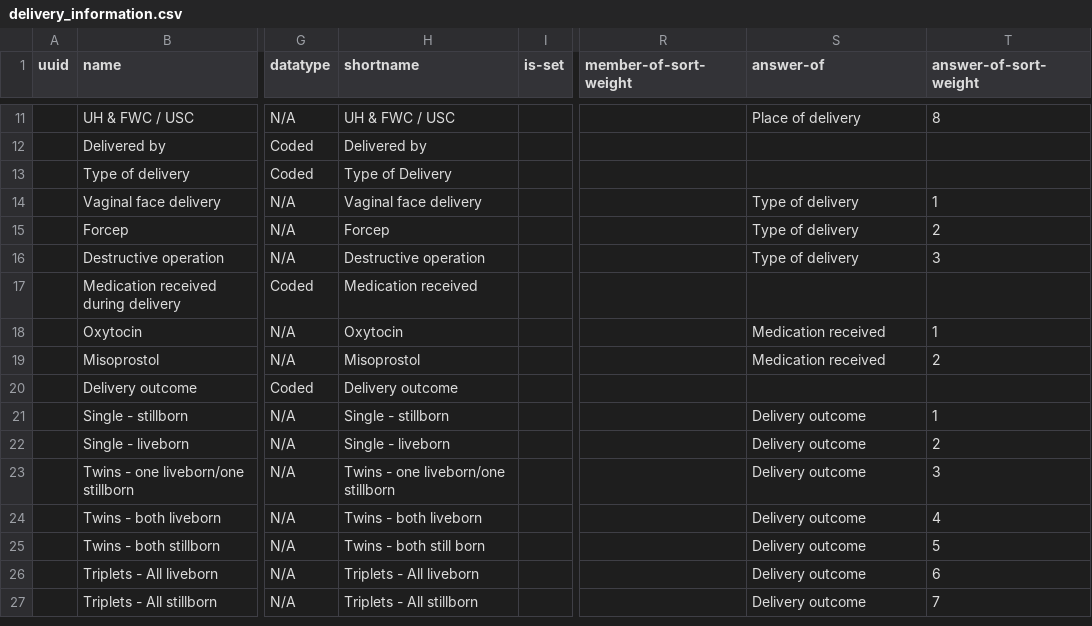
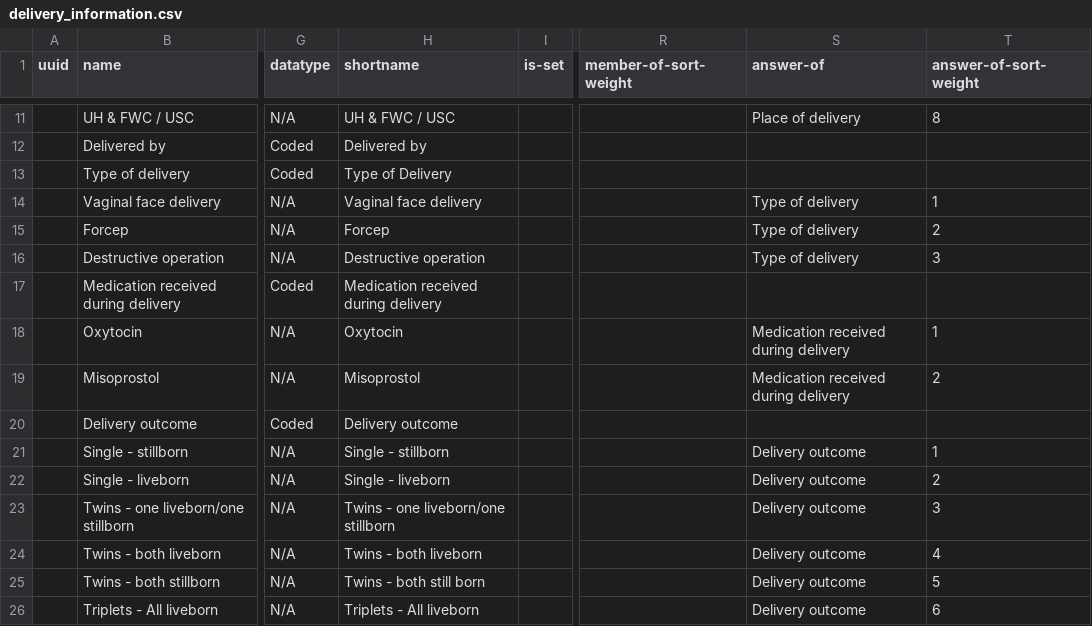
Before and after one commit to SharedHealth/HIE-Data, a CSV file: src/main/resources/data/openmrs-concept/tr/tr_data_latest/delivery_information.csv, drawn as a sheet; only a part is shown, gaps mark what is left out; the shorter side is filled out with more unchanged rows; the diff names each change by its address in the sheet, - before the commit and + after, or states it on an @@ line.

Commit message:
Monika | Fixed medication received

```diff
--- a/src/main/resources/data/openmrs-concept/tr/tr_data_latest/delivery_information.csv
+++ b/src/main/resources/data/openmrs-concept/tr/tr_data_latest/delivery_information.csv
-H17 (shortname): Medication received
+H17 (shortname): Medication received during delivery
-S18:S19 (answer-of): Medication received
+S18:S19 (answer-of): Medication received during delivery
```
